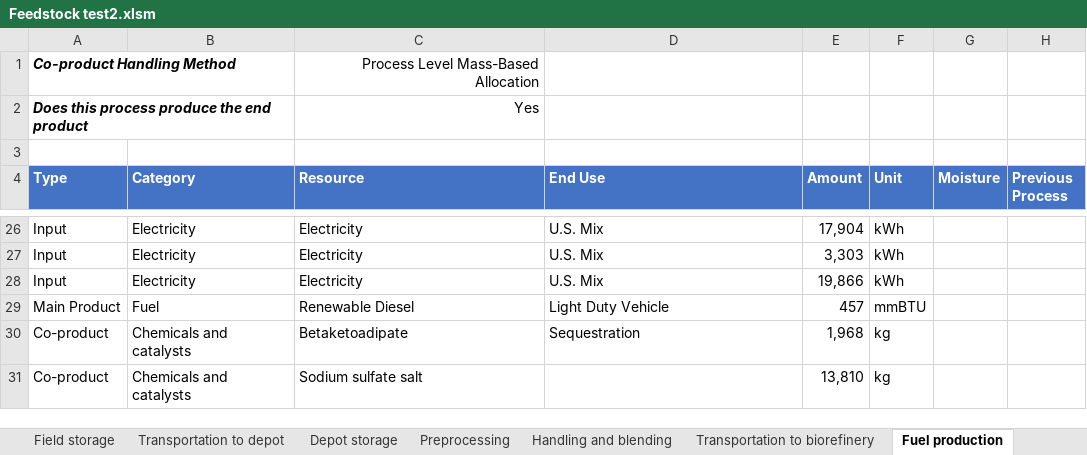
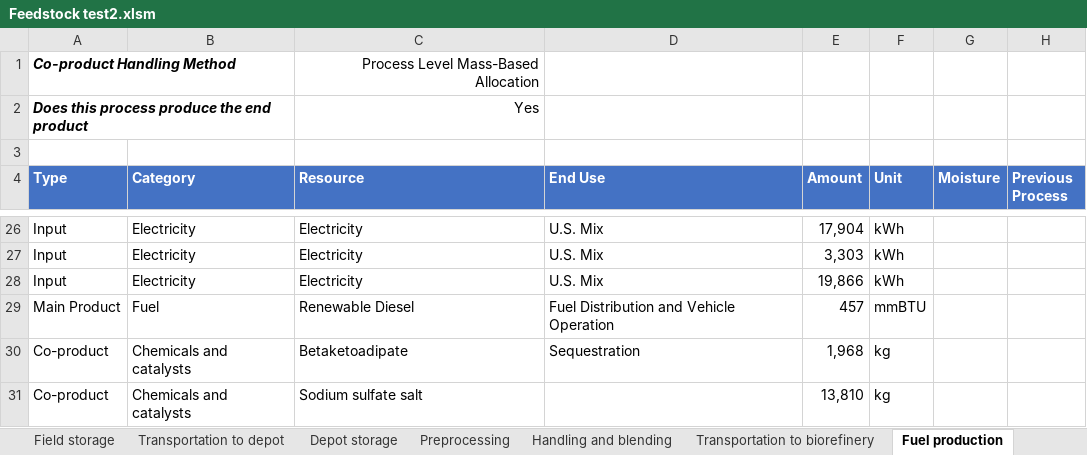
Before and after one commit to olw0905/Interactive-SCSA_Dash, an Excel workbook: Feedstock test2.xlsm, sheet Fuel production, drawn as a sheet; only a part is shown, gaps mark what is left out; values as stored, in another font and other column widths than the file's, no borders; charts and pictures and table styles not drawn; the diff names each change by its address in the sheet, - before the commit and + after, or states it on an @@ line.

```diff
--- a/Feedstock test2.xlsm (sheet Fuel production)
+++ b/Feedstock test2.xlsm (sheet Fuel production)
-D29 (End Use): Light Duty Vehicle
+D29 (End Use): Fuel Distribution and Vehicle Operation
```
Also changed, not shown: sheet SI - End Use, Lookup table_prototyping.xlsx, 5 other files.
